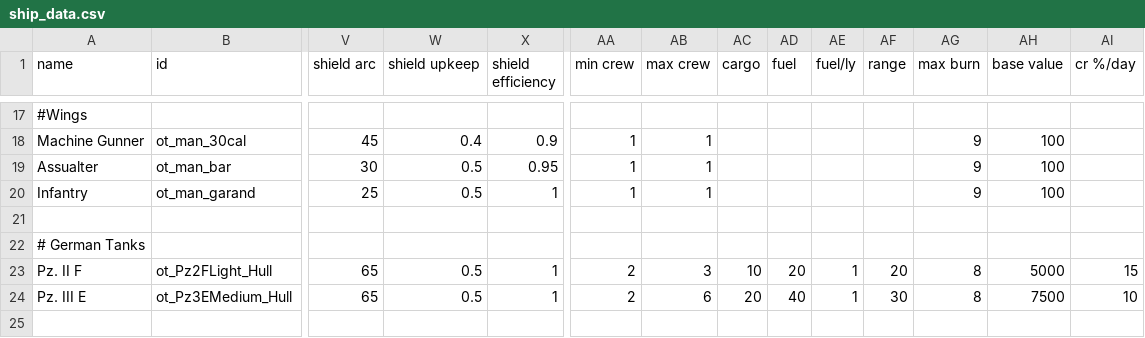
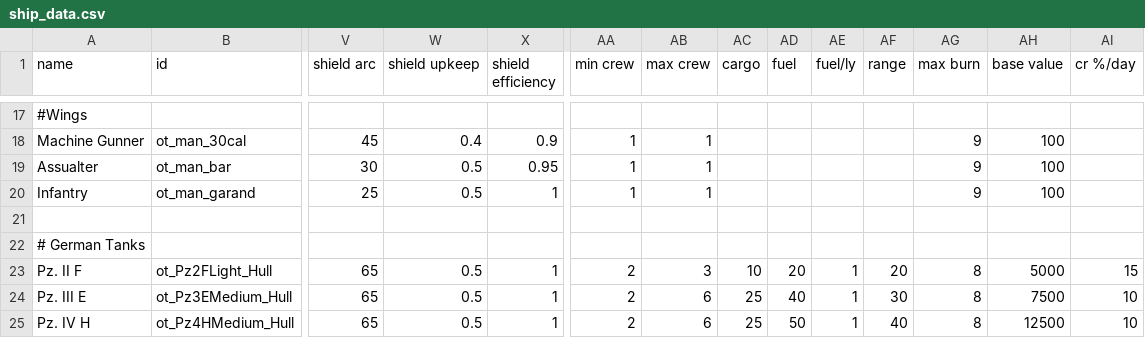
Before and after one commit to OfflcerSam/TankSector, a CSV file: data/hulls/ship_data.csv, drawn as a sheet; only a part is shown, gaps mark what is left out; rows hold the shown columns only; the diff names each change by its address in the sheet, - before the commit and + after, or states it on an @@ line.

```diff
--- a/data/hulls/ship_data.csv
+++ b/data/hulls/ship_data.csv
-AC24 (cargo): 20
+AC24 (cargo): 25
+row 25: Pz. IV H | ot_Pz4HMedium_Hull | 65 | 0.5 | 1 | 2 | 6 | 25 | 50 | 1 | 40 | 8 | 12500 | 10
```
Also changed, not shown: data/strings/descriptions.csv, data/weapons/weapon_data.csv, 10 other files.
